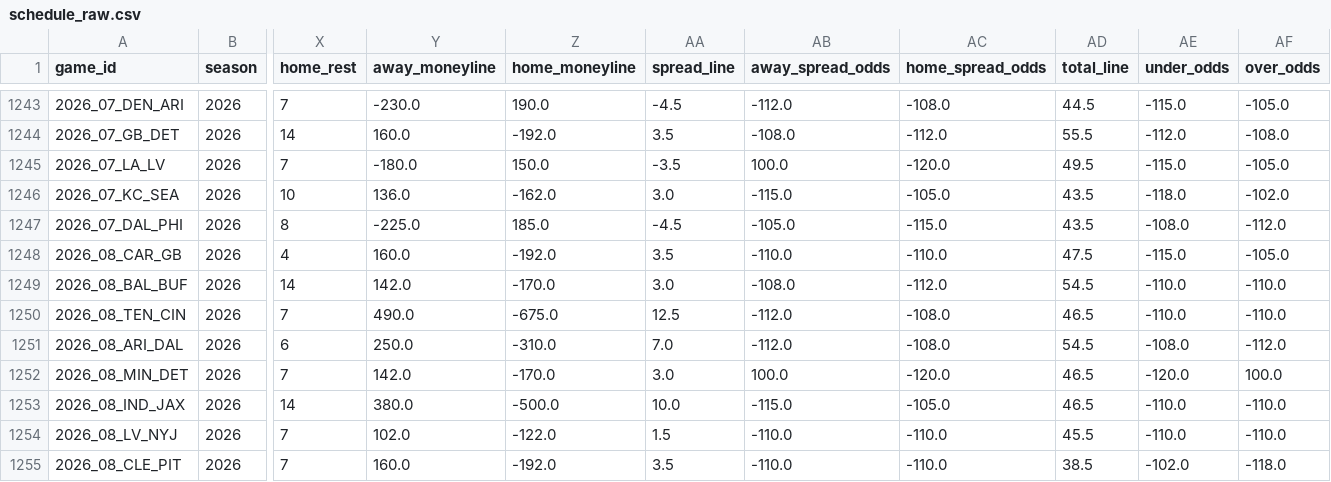
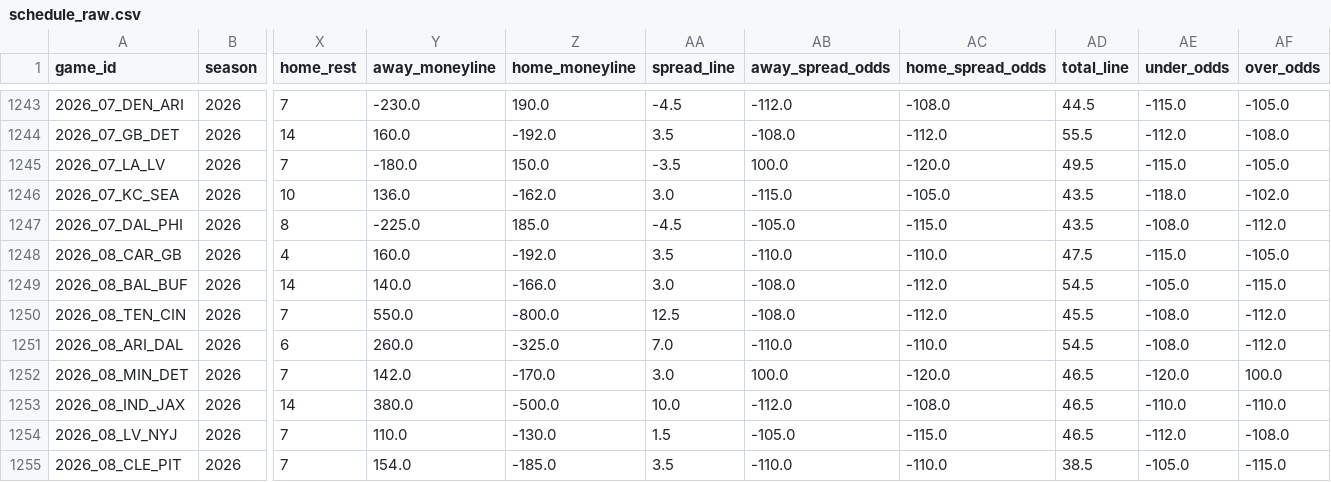
Before and after one commit to dstaggs-15/fantasymanager25, a CSV file: docs/data/raw/schedule_raw.csv, drawn as a sheet; only a part is shown, gaps mark what is left out; the diff covers the shown part only; the diff names each change by its address in the sheet, - before the commit and + after, or states it on an @@ line.

```diff
--- a/docs/data/raw/schedule_raw.csv
+++ b/docs/data/raw/schedule_raw.csv
-Y1249 (away_moneyline): 142.0
+Y1249 (away_moneyline): 140.0
-Z1249 (home_moneyline): -170.0
+Z1249 (home_moneyline): -166.0
-AE1249 (under_odds): -110.0
+AE1249 (under_odds): -105.0
-AF1249 (over_odds): -110.0
+AF1249 (over_odds): -115.0
-Y1250 (away_moneyline): 490.0
+Y1250 (away_moneyline): 550.0
-Z1250 (home_moneyline): -675.0
+Z1250 (home_moneyline): -800.0
-AB1250 (away_spread_odds): -112.0
+AB1250 (away_spread_odds): -108.0
-AC1250 (home_spread_odds): -108.0
+AC1250 (home_spread_odds): -112.0
-AD1250 (total_line): 46.5
+AD1250 (total_line): 45.5
-AE1250 (under_odds): -110.0
+AE1250 (under_odds): -108.0
-AF1250 (over_odds): -110.0
+AF1250 (over_odds): -112.0
-Y1251 (away_moneyline): 250.0
+Y1251 (away_moneyline): 260.0
-Z1251 (home_moneyline): -310.0
+Z1251 (home_moneyline): -325.0
-AB1251 (away_spread_odds): -112.0
+AB1251 (away_spread_odds): -110.0
-AC1251 (home_spread_odds): -108.0
+AC1251 (home_spread_odds): -110.0
-AB1253 (away_spread_odds): -115.0
+AB1253 (away_spread_odds): -112.0
-AC1253 (home_spread_odds): -105.0
+AC1253 (home_spread_odds): -108.0
-Y1254 (away_moneyline): 102.0
+Y1254 (away_moneyline): 110.0
-Z1254 (home_moneyline): -122.0
+Z1254 (home_moneyline): -130.0
-AB1254 (away_spread_odds): -110.0
+AB1254 (away_spread_odds): -105.0
-AC1254 (home_spread_odds): -110.0
+AC1254 (home_spread_odds): -115.0
-AD1254 (total_line): 45.5
+AD1254 (total_line): 46.5
-AE1254 (under_odds): -110.0
+AE1254 (under_odds): -112.0
-AF1254 (over_odds): -110.0
+AF1254 (over_odds): -108.0
-Y1255 (away_moneyline): 160.0
+Y1255 (away_moneyline): 154.0
-Z1255 (home_moneyline): -192.0
+Z1255 (home_moneyline): -185.0
-AE1255 (under_odds): -102.0
+AE1255 (under_odds): -105.0
-AF1255 (over_odds): -118.0
+AF1255 (over_odds): -115.0
```
Also changed, not shown: 46 edited cells elsewhere in this file, 2 other files.
